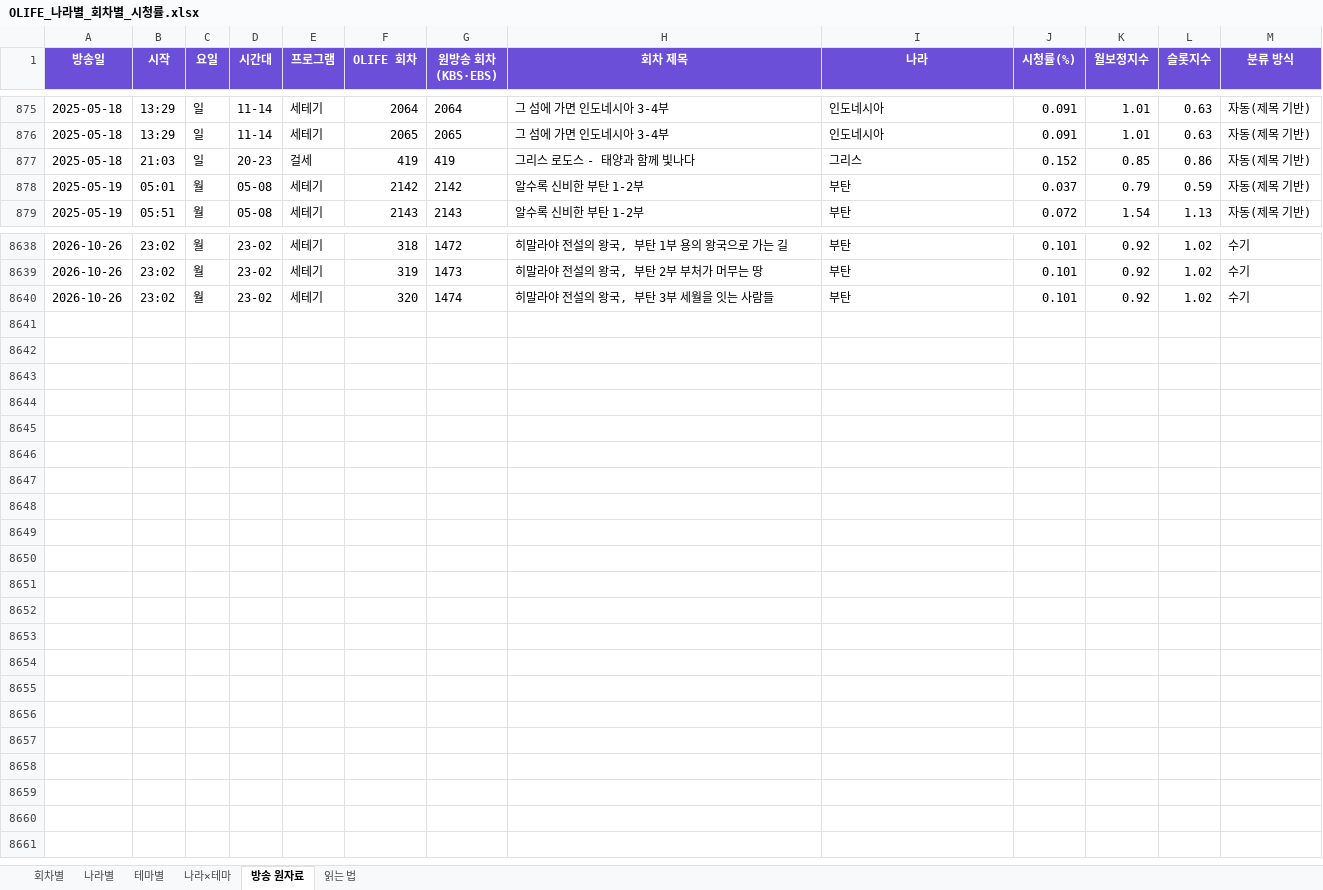
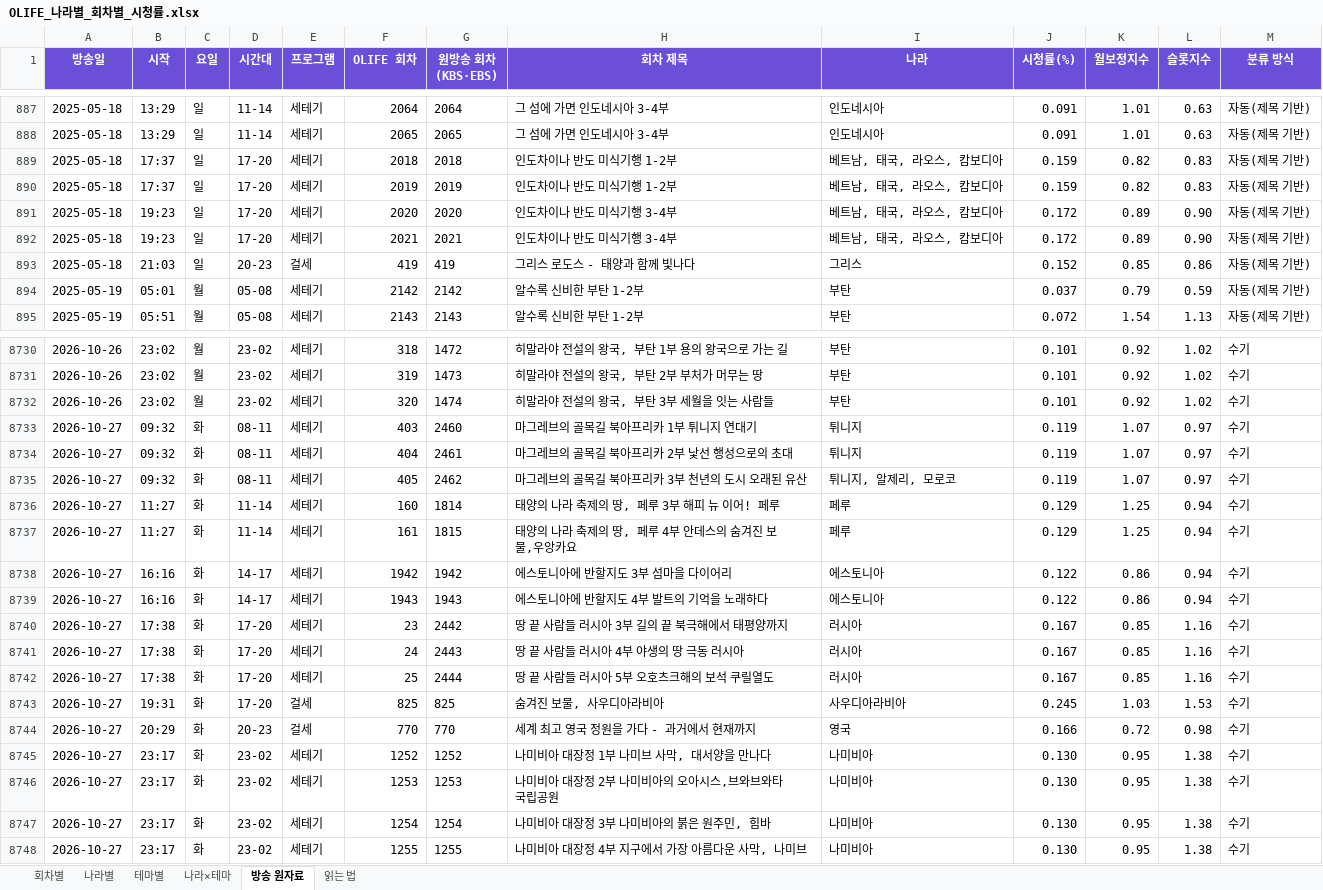
Before and after one commit to christine1150/kt-ena-programming-agent, an Excel workbook: docs/olife-geo/OLIFE_나라별_회차별_시청률.xlsx, sheet 방송 원자료, drawn as a sheet; only a part is shown, gaps mark what is left out; values as stored, in another font and other column widths than the file's, no borders; the diff covers the shown part only; the diff names each change by its address in the sheet, - before the commit and + after, or states it on an @@ line.

```diff
--- a/docs/olife-geo/OLIFE_나라별_회차별_시청률.xlsx (sheet 방송 원자료)
+++ b/docs/olife-geo/OLIFE_나라별_회차별_시청률.xlsx (sheet 방송 원자료)
+row 889: 2025-05-18 | 17:37 | 일 | 17-20 | 세테기 | 2018 | 2018 | 인도차이나 반도 미식기행 1-2부 | 베트남, 태국, 라오스, 캄보디아 | 0.159 | 0.82 | 0.83 | 자동(제목 기반)
+row 890: 2025-05-18 | 17:37 | 일 | 17-20 | 세테기 | 2019 | 2019 | 인도차이나 반도 미식기행 1-2부 | 베트남, 태국, 라오스, 캄보디아 | 0.159 | 0.82 | 0.83 | 자동(제목 기반)
+row 891: 2025-05-18 | 19:23 | 일 | 17-20 | 세테기 | 2020 | 2020 | 인도차이나 반도 미식기행 3-4부 | 베트남, 태국, 라오스, 캄보디아 | 0.172 | 0.89 | 0.90 | 자동(제목 기반)
+row 892: 2025-05-18 | 19:23 | 일 | 17-20 | 세테기 | 2021 | 2021 | 인도차이나 반도 미식기행 3-4부 | 베트남, 태국, 라오스, 캄보디아 | 0.172 | 0.89 | 0.90 | 자동(제목 기반)
+row 8733: 2026-10-27 | 09:32 | 화 | 08-11 | 세테기 | 403 | 2460 | 마그레브의 골목길 북아프리카 1부 튀니지 연대기 | 튀니지 | 0.119 | 1.07 | 0.97 | 수기
+row 8734: 2026-10-27 | 09:32 | 화 | 08-11 | 세테기 | 404 | 2461 | 마그레브의 골목길 북아프리카 2부 낯선 행성으로의 초대 | 튀니지 | 0.119 | 1.07 | 0.97 | 수기
+row 8735: 2026-10-27 | 09:32 | 화 | 08-11 | 세테기 | 405 | 2462 | 마그레브의 골목길 북아프리카 3부 천년의 도시 오래된 유산 | 튀니지, 알제리, 모로코 | 0.119 | 1.07 | 0.97 | 수기
+row 8736: 2026-10-27 | 11:27 | 화 | 11-14 | 세테기 | 160 | 1814 | 태양의 나라 축제의 땅, 페루 3부 해피 뉴 이어! 페루 | 페루 | 0.129 | 1.25 | 0.94 | 수기
+row 8737: 2026-10-27 | 11:27 | 화 | 11-14 | 세테기 | 161 | 1815 | 태양의 나라 축제의 땅, 페루 4부 안데스의 숨겨진 보물,우앙카요 | 페루 | 0.129 | 1.25 | 0.94 | 수기
+row 8738: 2026-10-27 | 16:16 | 화 | 14-17 | 세테기 | 1942 | 1942 | 에스토니아에 반할지도 3부 섬마을 다이어리 | 에스토니아 | 0.122 | 0.86 | 0.94 | 수기
+row 8739: 2026-10-27 | 16:16 | 화 | 14-17 | 세테기 | 1943 | 1943 | 에스토니아에 반할지도 4부 발트의 기억을 노래하다 | 에스토니아 | 0.122 | 0.86 | 0.94 | 수기
+row 8740: 2026-10-27 | 17:38 | 화 | 17-20 | 세테기 | 23 | 2442 | 땅 끝 사람들 러시아 3부 길의 끝 북극해에서 태평양까지 | 러시아 | 0.167 | 0.85 | 1.16 | 수기
+row 8741: 2026-10-27 | 17:38 | 화 | 17-20 | 세테기 | 24 | 2443 | 땅 끝 사람들 러시아 4부 야생의 땅 극동 러시아 | 러시아 | 0.167 | 0.85 | 1.16 | 수기
+row 8742: 2026-10-27 | 17:38 | 화 | 17-20 | 세테기 | 25 | 2444 | 땅 끝 사람들 러시아 5부 오호츠크해의 보석 쿠릴열도 | 러시아 | 0.167 | 0.85 | 1.16 | 수기
+row 8743: 2026-10-27 | 19:31 | 화 | 17-20 | 걸세 | 825 | 825 | 숨겨진 보물, 사우디아라비아 | 사우디아라비아 | 0.245 | 1.03 | 1.53 | 수기
+row 8744: 2026-10-27 | 20:29 | 화 | 20-23 | 걸세 | 770 | 770 | 세계 최고 영국 정원을 가다 - 과거에서 현재까지 | 영국 | 0.166 | 0.72 | 0.98 | 수기
+row 8745: 2026-10-27 | 23:17 | 화 | 23-02 | 세테기 | 1252 | 1252 | 나미비아 대장정 1부 나미브 사막, 대서양을 만나다 | 나미비아 | 0.130 | 0.95 | 1.38 | 수기
+row 8746: 2026-10-27 | 23:17 | 화 | 23-02 | 세테기 | 1253 | 1253 | 나미비아 대장정 2부 나미비아의 오아시스,브와브와타 국립공원 | 나미비아 | 0.130 | 0.95 | 1.38 | 수기
+row 8747: 2026-10-27 | 23:17 | 화 | 23-02 | 세테기 | 1254 | 1254 | 나미비아 대장정 3부 나미비아의 붉은 원주민, 힘바 | 나미비아 | 0.130 | 0.95 | 1.38 | 수기
+row 8748: 2026-10-27 | 23:17 | 화 | 23-02 | 세테기 | 1255 | 1255 | 나미비아 대장정 4부 지구에서 가장 아름다운 사막, 나미브 | 나미비아 | 0.130 | 0.95 | 1.38 | 수기
```
Also changed, not shown: 88 added rows and 292 edited cells elsewhere in this sheet, sheet 나라×테마, sheet 회차별, sheet 나라별, sheet 테마별, sheet 읽는 법, docs/olife-geo/장소_질문_전체.xlsx, 10 other files.
